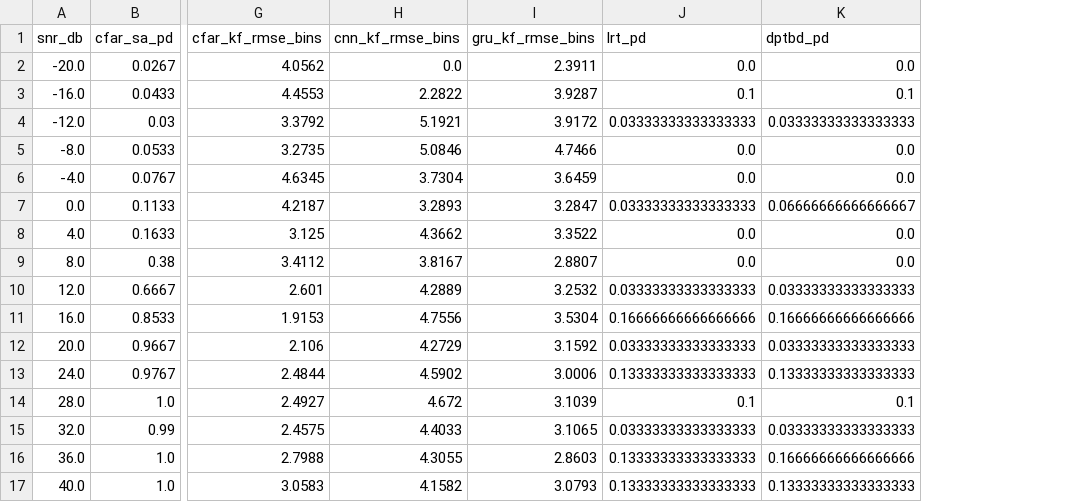
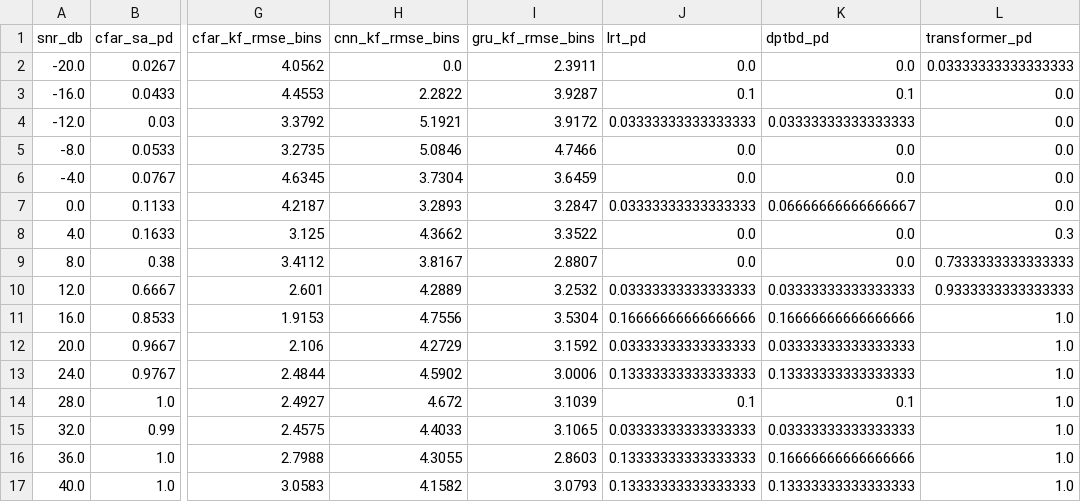
Before and after one commit to Michael-Bach/weibel-mlops-demo, a CSV file: artifacts/comparison_snr.csv, drawn as a sheet; only a part is shown, gaps mark what is left out; the diff names each change by its address in the sheet, - before the commit and + after, or states it on an @@ line.

Commit message:
feat: add LRT, DP-TBD, Transformer to Algorithm Comparison tab
- tabs/comparison.py: all 6 detectors now shown on Pd vs SNR chart
  (solid = KF-confirmed, dash-dot = cell-level); 7-column metrics table;
  methodology expander updated with all 6 pipeline descriptions
- scripts/gen_paper_pd_snr.py: transformer Pd sweep added with matched-Pfa
  threshold calibration; CSV gains transformer_pd column
- artifacts/comparison_snr.csv: transformer_pd column added
  (0% at low SNR → 30% at 4 dB → 100% at 16 dB)
- artifacts/comparison_snr.png: regenerated with all 6 detectors

```diff
--- a/artifacts/comparison_snr.csv
+++ b/artifacts/comparison_snr.csv
+column L (transformer_pd), rows 2-17: 0.03333333333333333 | 0.0 | 0.0 | 0.0 | 0.0 | 0.0 | 0.3 | 0.7333333333333333 | 0.9333333333333333 | 1.0 | 1.0 | 1.0 | 1.0 | 1.0 | 1.0 | 1.0
```
Also changed, not shown: 3 other files.
